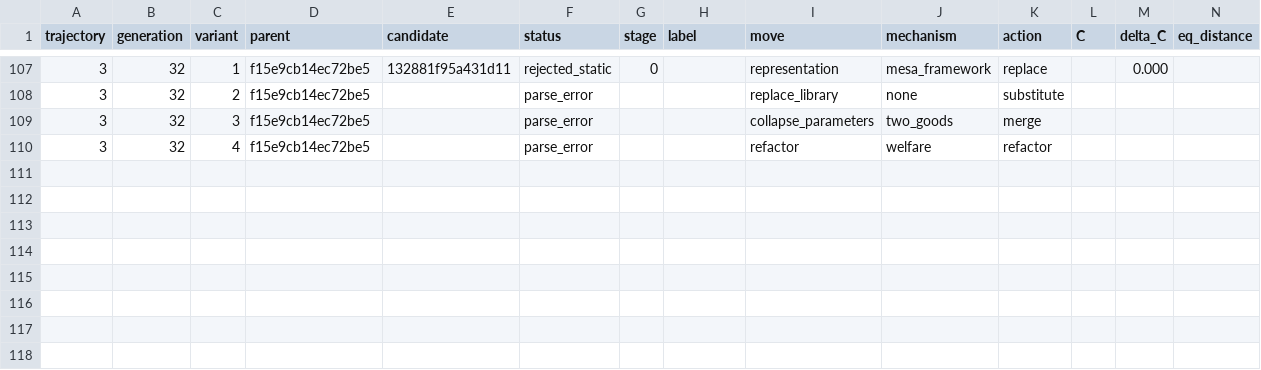
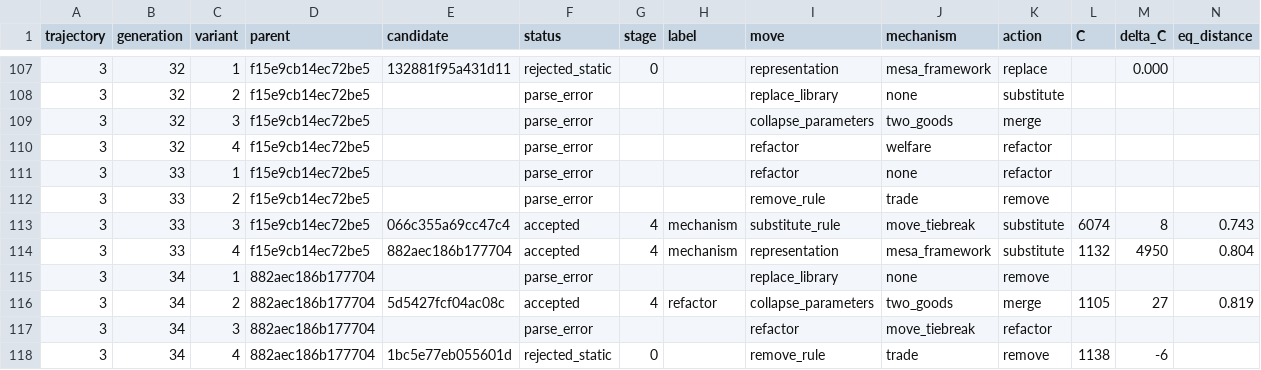
Before and after one commit to NobodyKnowNothing/Sugarscape-Auto-Ablation, a TSV file: results.tsv, drawn as a sheet; only a part is shown, gaps mark what is left out; rows hold the shown columns only; the diff names each change by its address in the sheet, - before the commit and + after, or states it on an @@ line.

```diff
--- a/results.tsv
+++ b/results.tsv
+row 111: 3 | 33 | 1 | f15e9cb14ec72be5 |  | parse_error |  |  | refactor | none | refactor
+row 112: 3 | 33 | 2 | f15e9cb14ec72be5 |  | parse_error |  |  | remove_rule | trade | remove
+row 113: 3 | 33 | 3 | f15e9cb14ec72be5 | 066c355a69cc47c4 | accepted | 4 | mechanism | substitute_rule | move_tiebreak | substitute | 6074 | 8 | 0.743
+row 114: 3 | 33 | 4 | f15e9cb14ec72be5 | 882aec186b177704 | accepted | 4 | mechanism | representation | mesa_framework | substitute | 1132 | 4950 | 0.804
+row 115: 3 | 34 | 1 | 882aec186b177704 |  | parse_error |  |  | replace_library | none | remove
+row 116: 3 | 34 | 2 | 882aec186b177704 | 5d5427fcf04ac08c | accepted | 4 | refactor | collapse_parameters | two_goods | merge | 1105 | 27 | 0.819
+row 117: 3 | 34 | 3 | 882aec186b177704 |  | parse_error |  |  | refactor | move_tiebreak | refactor
+row 118: 3 | 34 | 4 | 882aec186b177704 | 1bc5e77eb055601d | rejected_static | 0 |  | remove_rule | trade | remove | 1138 | -6
```
Also changed, not shown: 10 other files.
